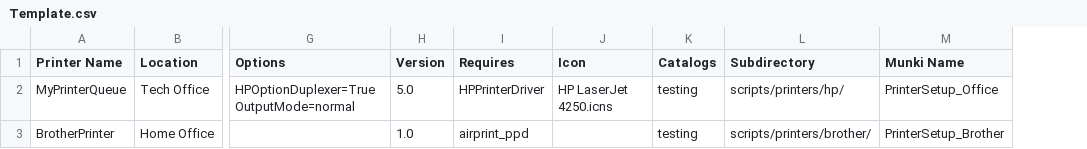
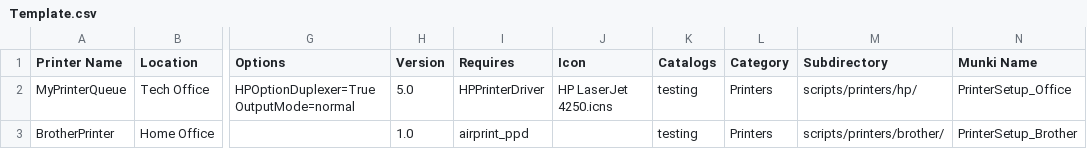
Before and after one commit to wycomco/PrinterGenerator, a CSV file: Template.csv, drawn as a sheet; only a part is shown, gaps mark what is left out; the diff names each change by its address in the sheet, - before the commit and + after, or states it on an @@ line.

Commit message:
Added category for Munki pkginfo

```diff
--- a/Template.csv
+++ b/Template.csv
+column L (Category), rows 2-3: Printers | Printers
```
Also changed, not shown: Template_with_semicolons.csv, 2 other files.
